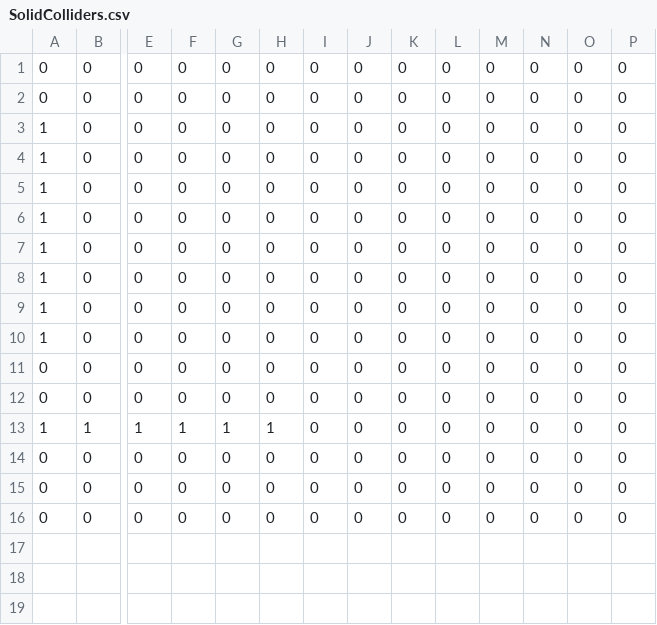
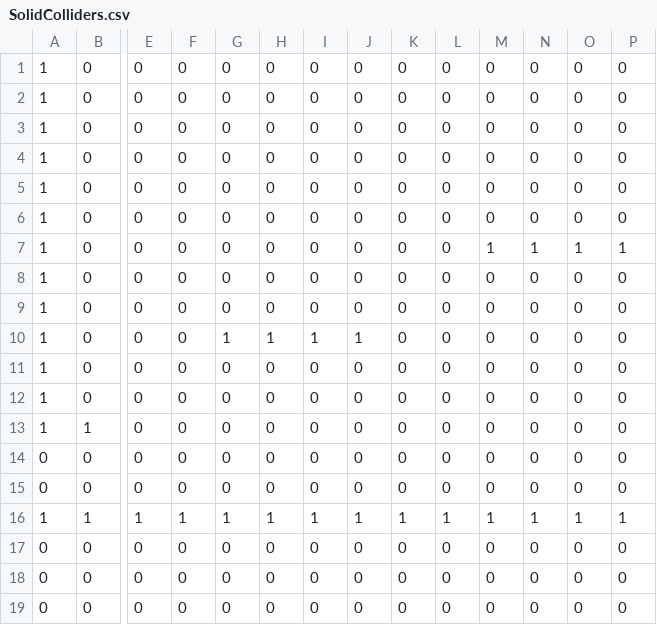
Before and after one commit to michaeljosephpurdy/2023-fall-game-jam, a CSV file: data/world/simplified/Level_4/SolidColliders.csv, drawn as a sheet; only a part is shown, gaps mark what is left out; removed rows and columns are numbered as before the commit, all else as after; rows hold the shown columns only; the diff names each change by its address in the sheet, - before the commit and + after, or states it on an @@ line.

```diff
--- a/data/world/simplified/Level_4/SolidColliders.csv
+++ b/data/world/simplified/Level_4/SolidColliders.csv
-row 1: 0 | 0 | 0 | 0 | 0 | 0 | 0 | 0 | 0 | 0 | 0 | 0 | 0 | 0
-row 2: 0 | 0 | 0 | 0 | 0 | 0 | 0 | 0 | 0 | 0 | 0 | 0 | 0 | 0
+row 7: 1 | 0 | 0 | 0 | 0 | 0 | 0 | 0 | 0 | 0 | 1 | 1 | 1 | 1
+row 10: 1 | 0 | 0 | 0 | 1 | 1 | 1 | 1 | 0 | 0 | 0 | 0 | 0 | 0
+row 11: 1 | 0 | 0 | 0 | 0 | 0 | 0 | 0 | 0 | 0 | 0 | 0 | 0 | 0
+row 12: 1 | 0 | 0 | 0 | 0 | 0 | 0 | 0 | 0 | 0 | 0 | 0 | 0 | 0
+row 13: 1 | 1 | 0 | 0 | 0 | 0 | 0 | 0 | 0 | 0 | 0 | 0 | 0 | 0
-I16: 0
+I16: 1
-J16: 0
+J16: 1
-K16: 0
+K16: 1
-L16: 0
+L16: 1
-M16: 0
+M16: 1
-N16: 0
+N16: 1
-O16: 0
+O16: 1
-P16: 0
+P16: 1
```
Also changed, not shown: data/world/simplified/Level_0/SolidColliders.csv, 37 other files.
